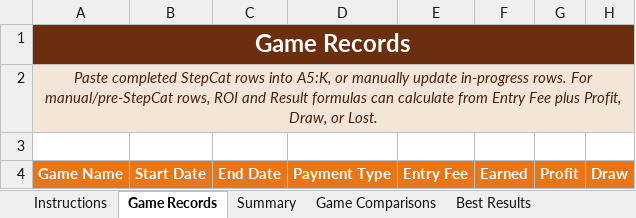
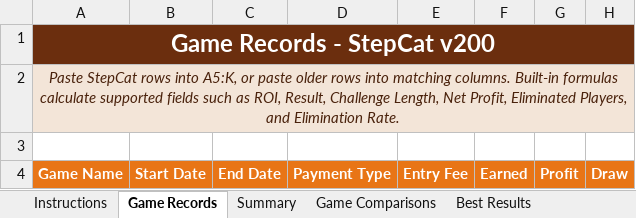
Before and after one commit to gatorball345-ux/StepBet-Profit-Calculator-, an Excel workbook: StepCat_Blank_Profitability_Analysis_Template.xlsx, sheet Game Records, drawn as a sheet; only a part is shown; values as stored, in another font and other column widths than the file's, no borders; conditional formats and table styles not drawn; the diff names each change by its address in the sheet, - before the commit and + after, or states it on an @@ line.

```diff
--- a/StepCat_Blank_Profitability_Analysis_Template.xlsx (sheet Game Records)
+++ b/StepCat_Blank_Profitability_Analysis_Template.xlsx (sheet Game Records)
-A1: Game Records
+A1: Game Records - StepCat v200
-A2: Paste completed StepCat rows into A5:K, or manually update in-progress rows. For manual/pre-StepCat rows, ROI and Result formulas can calculate from Entry Fee plus Profit, Draw, or Lost.
+A2: Paste StepCat rows into A5:K, or paste older rows into matching columns. Built-in formulas calculate supported fields such as ROI, Result, Challenge Length, Net Profit, Eliminated Players, and Elimination Rate.
```
Also changed, not shown: sheet Instructions, charts or pictures, 6 other files.
